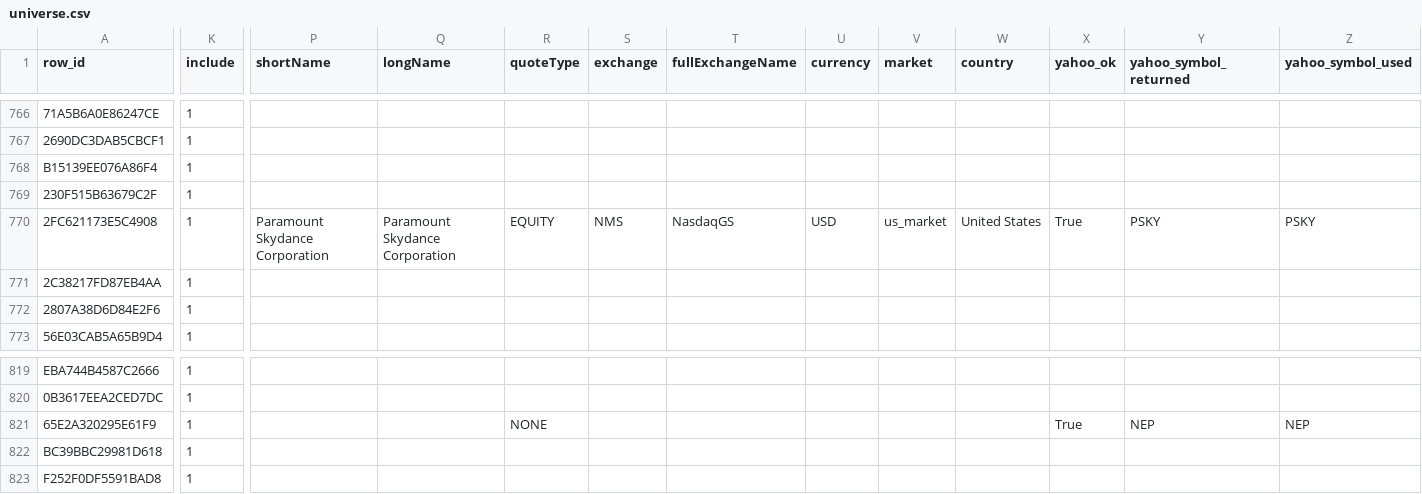
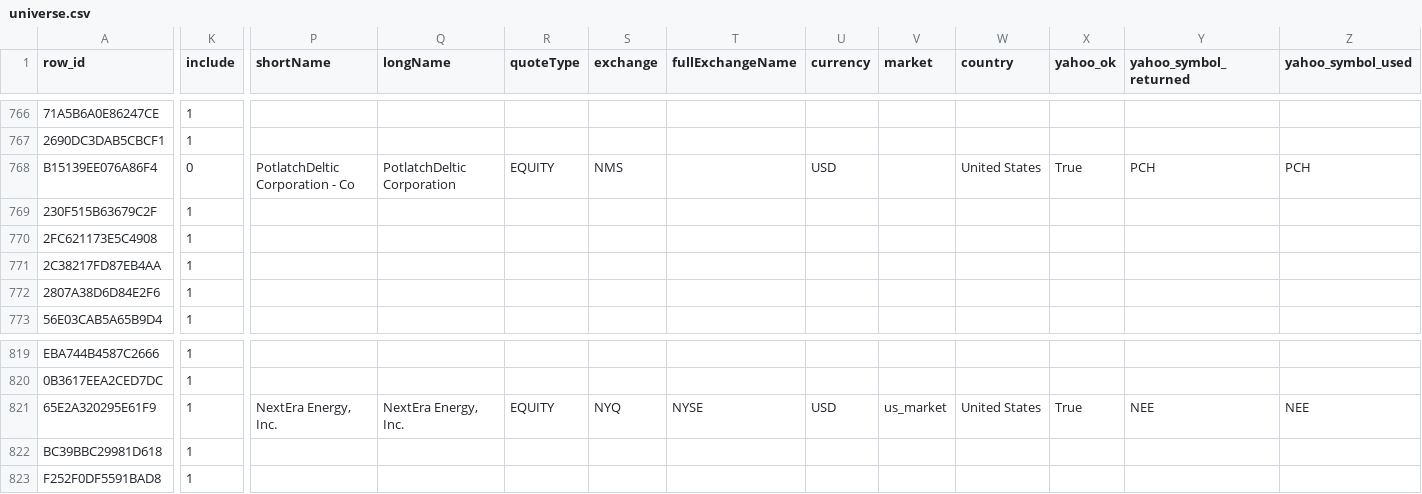
Before and after one commit to atorossian/alpha-edge, a CSV file: data/universe/universe.csv, drawn as a sheet; only a part is shown, gaps mark what is left out; the diff covers the shown part only; the diff names each change by its address in the sheet, - before the commit and + after, or states it on an @@ line.

Commit message:
Add asset-level take-profit & update universe
Introduce per-asset take-profit logic and reinvest engine, integrate returns-wide cache into daily report, and clean up related imports and helpers in run_daily_report.py. Add new reinvest_engine.py and updated pyc files. Update example trade (record_trade_examples.sh) to a BTC open trade. Add ingest failure logs for 2026-02-05..07. Update universe data: add HBI and PCH to asset_excluded, add ADA-USD/EWP/PM to ingest_force_refresh, adjust snapshots and overrides (NEP override key change and related universe entries), remove/trim suggested_overrides and triage_report rows, and modify several universe.csv metadata fields (includes, resolved fields, and formatting).

```diff
--- a/data/universe/universe.csv
+++ b/data/universe/universe.csv
-K768 (include): 1
+K768 (include): 0
-P768 (shortName): (empty)
+P768 (shortName): PotlatchDeltic Corporation - Co
-Q768 (longName): (empty)
+Q768 (longName): PotlatchDeltic Corporation
-R768 (quoteType): (empty)
+R768 (quoteType): EQUITY
-S768 (exchange): (empty)
+S768 (exchange): NMS
-U768 (currency): (empty)
+U768 (currency): USD
-W768 (country): (empty)
+W768 (country): United States
-X768 (yahoo_ok): (empty)
+X768 (yahoo_ok): True
-Y768 (yahoo_symbol_returned): (empty)
+Y768 (yahoo_symbol_returned): PCH
-Z768 (yahoo_symbol_used): (empty)
+Z768 (yahoo_symbol_used): PCH
-P770 (shortName): Paramount Skydance Corporation
+P770 (shortName): (empty)
-Q770 (longName): Paramount Skydance Corporation
+Q770 (longName): (empty)
-R770 (quoteType): EQUITY
+R770 (quoteType): (empty)
-S770 (exchange): NMS
+S770 (exchange): (empty)
-T770 (fullExchangeName): NasdaqGS
+T770 (fullExchangeName): (empty)
-U770 (currency): USD
+U770 (currency): (empty)
-V770 (market): us_market
+V770 (market): (empty)
-W770 (country): United States
+W770 (country): (empty)
-X770 (yahoo_ok): True
+X770 (yahoo_ok): (empty)
-Y770 (yahoo_symbol_returned): PSKY
+Y770 (yahoo_symbol_returned): (empty)
-Z770 (yahoo_symbol_used): PSKY
+Z770 (yahoo_symbol_used): (empty)
-P821 (shortName): (empty)
+P821 (shortName): NextEra Energy, Inc.
-Q821 (longName): (empty)
+Q821 (longName): NextEra Energy, Inc.
-R821 (quoteType): NONE
+R821 (quoteType): EQUITY
-S821 (exchange): (empty)
+S821 (exchange): NYQ
-T821 (fullExchangeName): (empty)
+T821 (fullExchangeName): NYSE
-U821 (currency): (empty)
+U821 (currency): USD
-V821 (market): (empty)
+V821 (market): us_market
-W821 (country): (empty)
+W821 (country): United States
-Y821 (yahoo_symbol_returned): NEP
+Y821 (yahoo_symbol_returned): NEE
-Z821 (yahoo_symbol_used): NEP
+Z821 (yahoo_symbol_used): NEE
```
Also changed, not shown: 28 edited cells elsewhere in this file, data/universe/asset_excluded.csv, data/universe/universe_overrides.csv, 12 other files.
